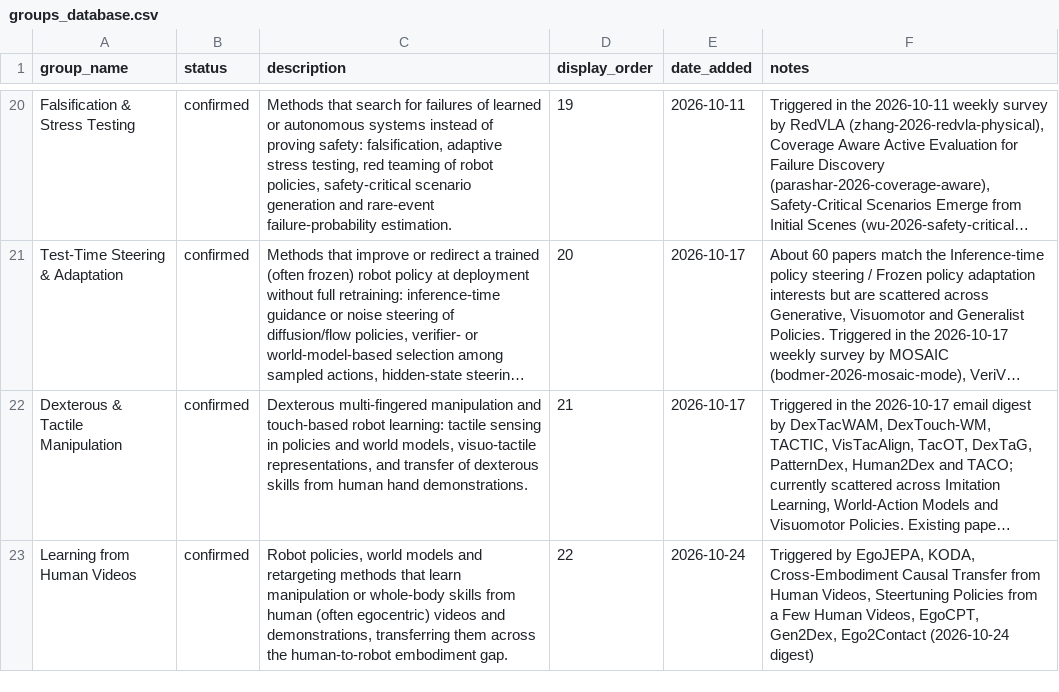
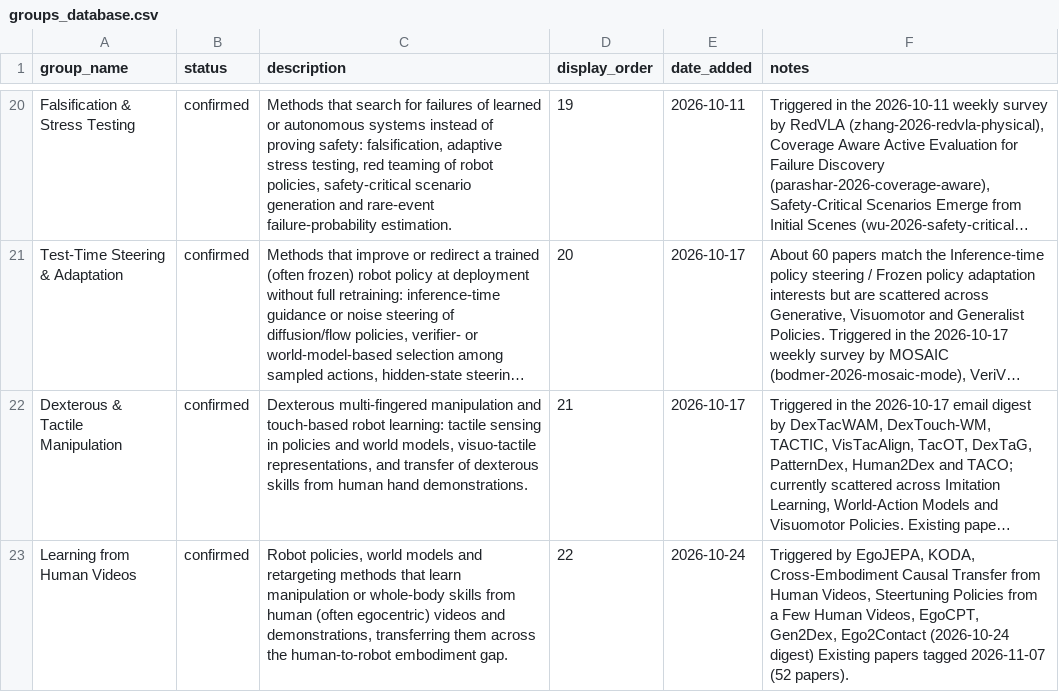
Before and after one commit to sumanth-tangirala/scholar-dashboard, a CSV file: groups_database.csv, drawn as a sheet; only a part is shown, gaps mark what is left out; long unchanged cells end in …; the diff names each change by its address in the sheet, - before the commit and + after, or states it on an @@ line.

Commit message:
Topic "Learning from Human Videos": tag 52 existing papers

```diff
--- a/groups_database.csv
+++ b/groups_database.csv
-F23 (notes): …(2026-10-24 digest)
+F23 (notes): …(2026-10-24 digest) Existing papers tagged 2026-11-07 (52 papers).
```
Also changed, not shown: 1 other file.
